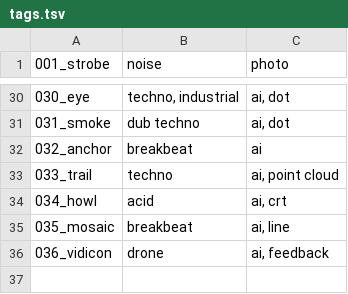
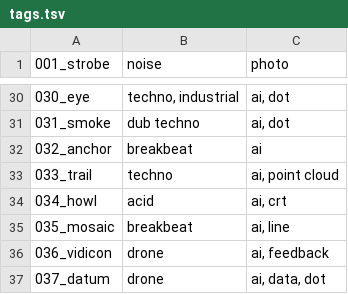
Before and after one commit to verytired/verytired.net, a TSV file: tags.tsv, drawn as a sheet; only a part is shown, gaps mark what is left out; the diff names each change by its address in the sheet, - before the commit and + after, or states it on an @@ line.

```diff
--- a/tags.tsv
+++ b/tags.tsv
+row 37: 037_datum | drone | ai, data, dot
```
Also changed, not shown: en.tsv, 7 other files.
